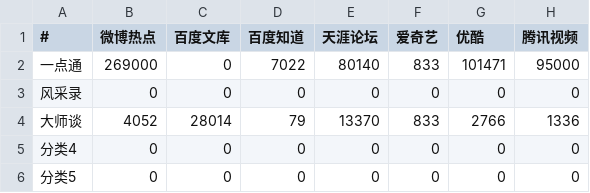
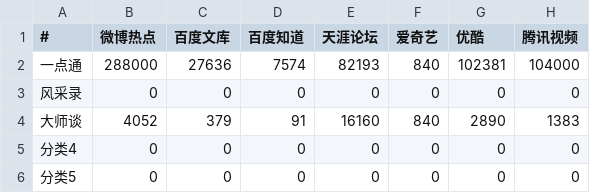
Before and after one commit to Marvinshu/sth, a CSV file: xinhua/static/report/data_view.csv, drawn as a sheet.

Commit message:
mod data

```diff
--- a/xinhua/static/report/data_view.csv
+++ b/xinhua/static/report/data_view.csv
@@ -1,5 +1,5 @@
 #,微博热点,百度文库,百度知道,天涯论坛,爱奇艺,优酷,腾讯视频
-一点通,269000,0,7022,80140,833,101471,95000
+一点通,288000,27636,7574,82193,840,102381,104000
 风采录,0,0,0,0,0,0,0
-大师谈,4052,28014,79,13370,833,2766,1336
+大师谈,4052,379,91,16160,840,2890,1383
 分类4,0,0,0,0,0,0,0
```
Also changed, not shown: xinhua/static/report/data_view_.csv, 9 other files.
